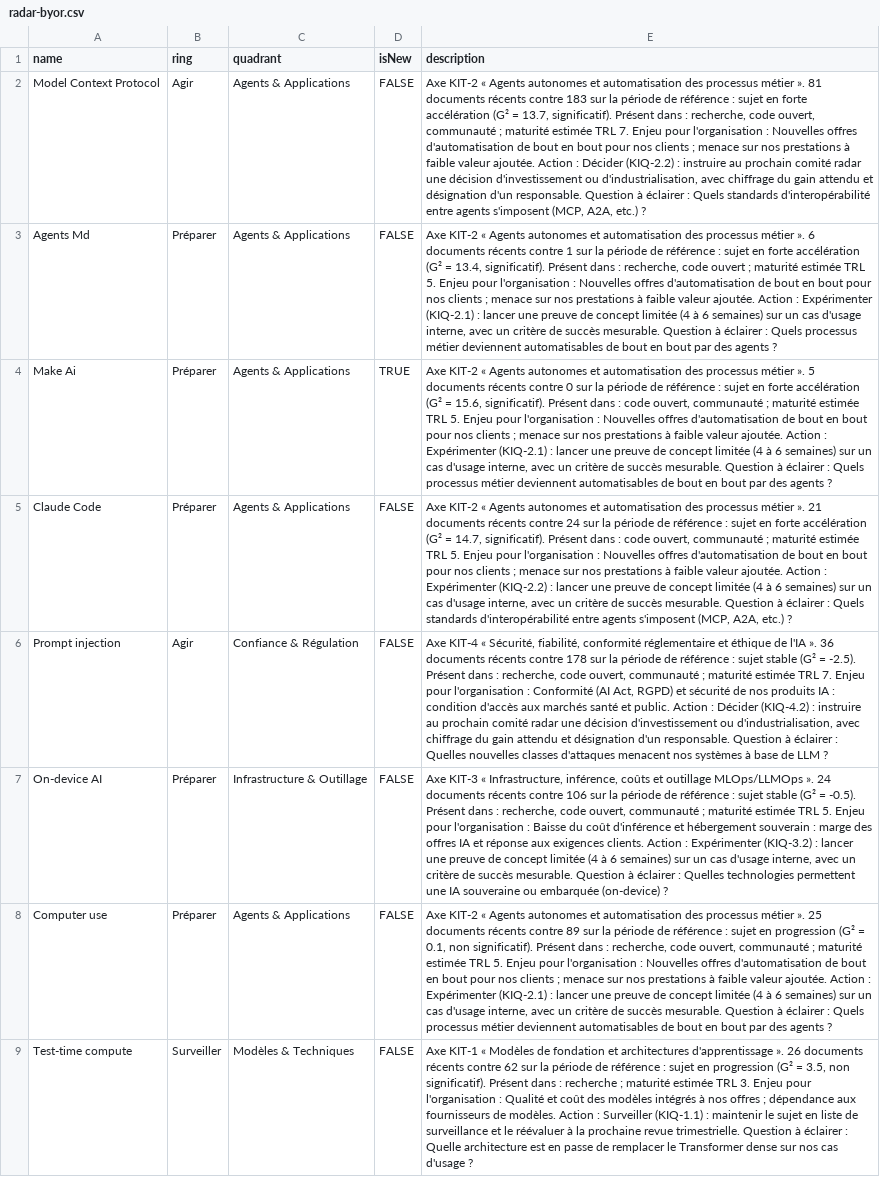
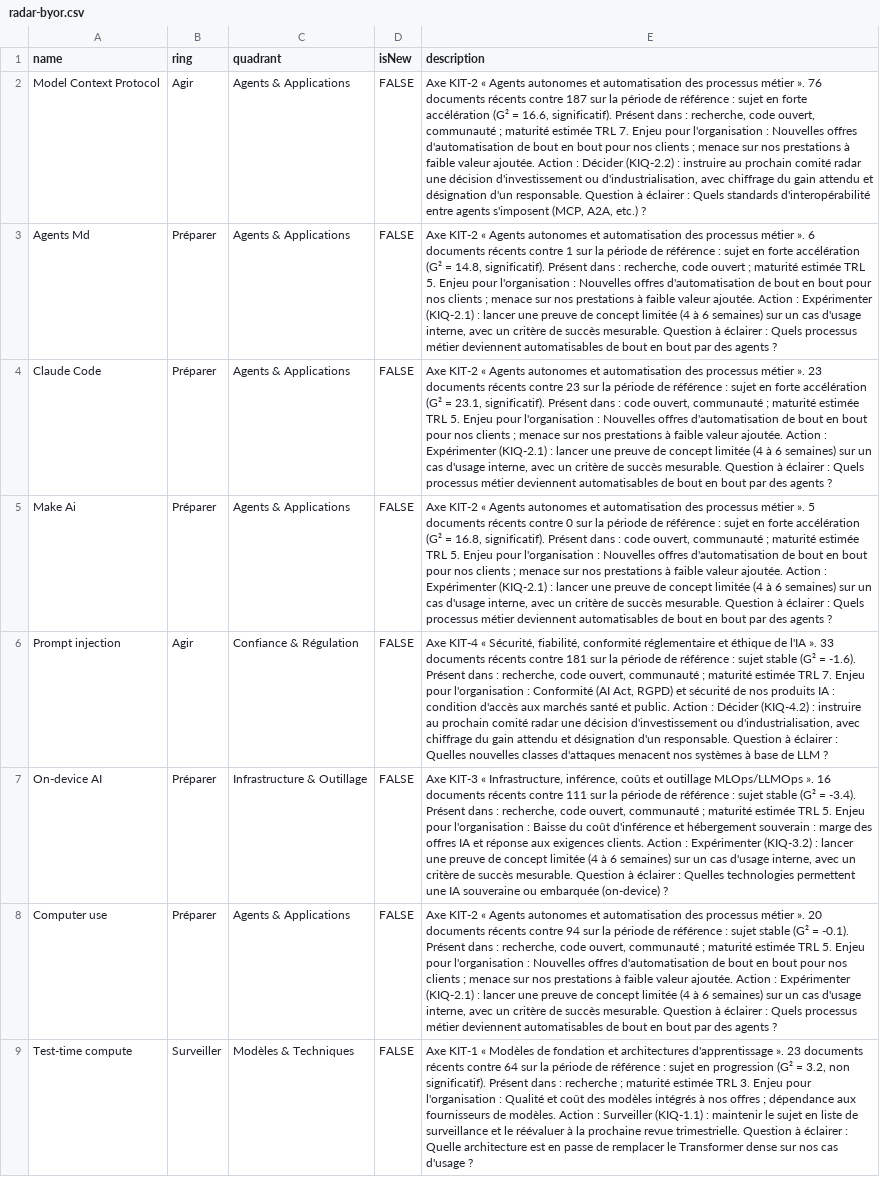
Before and after one commit to nderhore/radar-veille-ia, a CSV file: output/radar-byor.csv, drawn as a sheet; only a part is shown; removed rows and columns are numbered as before the commit, all else as after; the diff covers the shown part only; the diff names each change by its address in the sheet, - before the commit and + after, or states it on an @@ line.

```diff
--- a/output/radar-byor.csv
+++ b/output/radar-byor.csv
-E2 (description): …métier ». 81 documents récents contre 183 sur la période de référence : sujet en forte accélération (G² = 13.7, significatif). Présent…
+E2 (description): …métier ». 76 documents récents contre 187 sur la période de référence : sujet en forte accélération (G² = 16.6, significatif). Présent…
-E3 (description): …(G² = 13.4, significatif). Présent…
+E3 (description): …(G² = 14.8, significatif). Présent…
-row 4: Make Ai | Préparer | Agents & Applications | TRUE | Axe KIT-2 « Agents autonomes et automatisation des processus métier ». 5 documents récents contre 0 sur la période de référence : sujet en forte accélération (G² = 15.6, significatif). Présent dans : code ouvert, communauté ; maturité estimée TRL 5. Enjeu pour l'organisation : Nouvelles offres d'automatisation de bout en bout pour nos clients ; menace sur nos prestations à faible valeur ajoutée. Action : Expérimenter (KIQ-2.1) : lancer une preuve de concept limitée (4 à 6 semaines) sur un cas d'usage interne, avec un critère de succès mesurable. Question à éclairer : Quels processus métier deviennent automatisables de bout en bout par des agents ?
-E4 (description): …métier ». 21 documents récents contre 24 sur la période de référence : sujet en forte accélération (G² = 14.7, significatif). Présent dans : code ouvert, communauté ; maturité estimée TRL 5. Enjeu pour l'organisation : Nouvelles offres d'automatisation de bout en bout pour nos clients ; menace sur nos prestations à faible valeur ajoutée. Action : Expérimenter (KIQ-2.2) : lancer une preuve de concept limitée (4 à 6 semaines) sur un cas d'usage interne, avec un critère de succès mesurable. Question à éclairer : Quels standards d'interopérabilité entre agents s'imposent (MCP, A2A, etc.) ?
+E4 (description): …métier ». 23 documents récents contre 23 sur la période de référence : sujet en forte accélération (G² = 23.1, significatif). Présent dans : code ouvert, communauté ; maturité estimée TRL 5. Enjeu pour l'organisation : Nouvelles offres d'automatisation de bout en bout pour nos clients ; menace sur nos prestations à faible valeur ajoutée. Action : Expérimenter (KIQ-2.1) : lancer une preuve de concept limitée (4 à 6 semaines) sur un cas d'usage interne, avec un critère de succès mesurable. Question à éclairer : Quels processus métier deviennent automatisables de bout en bout par des agents ?
+row 5: Make Ai | Préparer | Agents & Applications | FALSE | Axe KIT-2 « Agents autonomes et automatisation des processus métier ». 5 documents récents contre 0 sur la période de référence : sujet en forte accélération (G² = 16.8, significatif). Présent dans : code ouvert, communauté ; maturité estimée TRL 5. Enjeu pour l'organisation : Nouvelles offres d'automatisation de bout en bout pour nos clients ; menace sur nos prestations à faible valeur ajoutée. Action : Expérimenter (KIQ-2.1) : lancer une preuve de concept limitée (4 à 6 semaines) sur un cas d'usage interne, avec un critère de succès mesurable. Question à éclairer : Quels processus métier deviennent automatisables de bout en bout par des agents ?
-E6 (description): …l'IA ». 36 documents récents contre 178 sur la période de référence : sujet stable (G² = -2.5). Présent dans…
+E6 (description): …l'IA ». 33 documents récents contre 181 sur la période de référence : sujet stable (G² = -1.6). Présent dans…
-E7 (description): …MLOps/LLMOps ». 24 documents récents contre 106 sur la période de référence : sujet stable (G² = -0.5). Présent dans…
+E7 (description): …MLOps/LLMOps ». 16 documents récents contre 111 sur la période de référence : sujet stable (G² = -3.4). Présent dans…
-E8 (description): …métier ». 25 documents récents contre 89 sur la période de référence : sujet en progression (G² = 0.1, non significatif). Présent dans…
+E8 (description): …métier ». 20 documents récents contre 94 sur la période de référence : sujet stable (G² = -0.1). Présent dans…
-E9 (description): …d'apprentissage ». 26 documents récents contre 62 sur la période de référence : sujet en progression (G² = 3.5, non significatif).…
+E9 (description): …d'apprentissage ». 23 documents récents contre 64 sur la période de référence : sujet en progression (G² = 3.2, non significatif).…
```
Also changed, not shown: 2 added rows, 2 removed rows and 7 edited cells elsewhere in this file, 6 other files.
